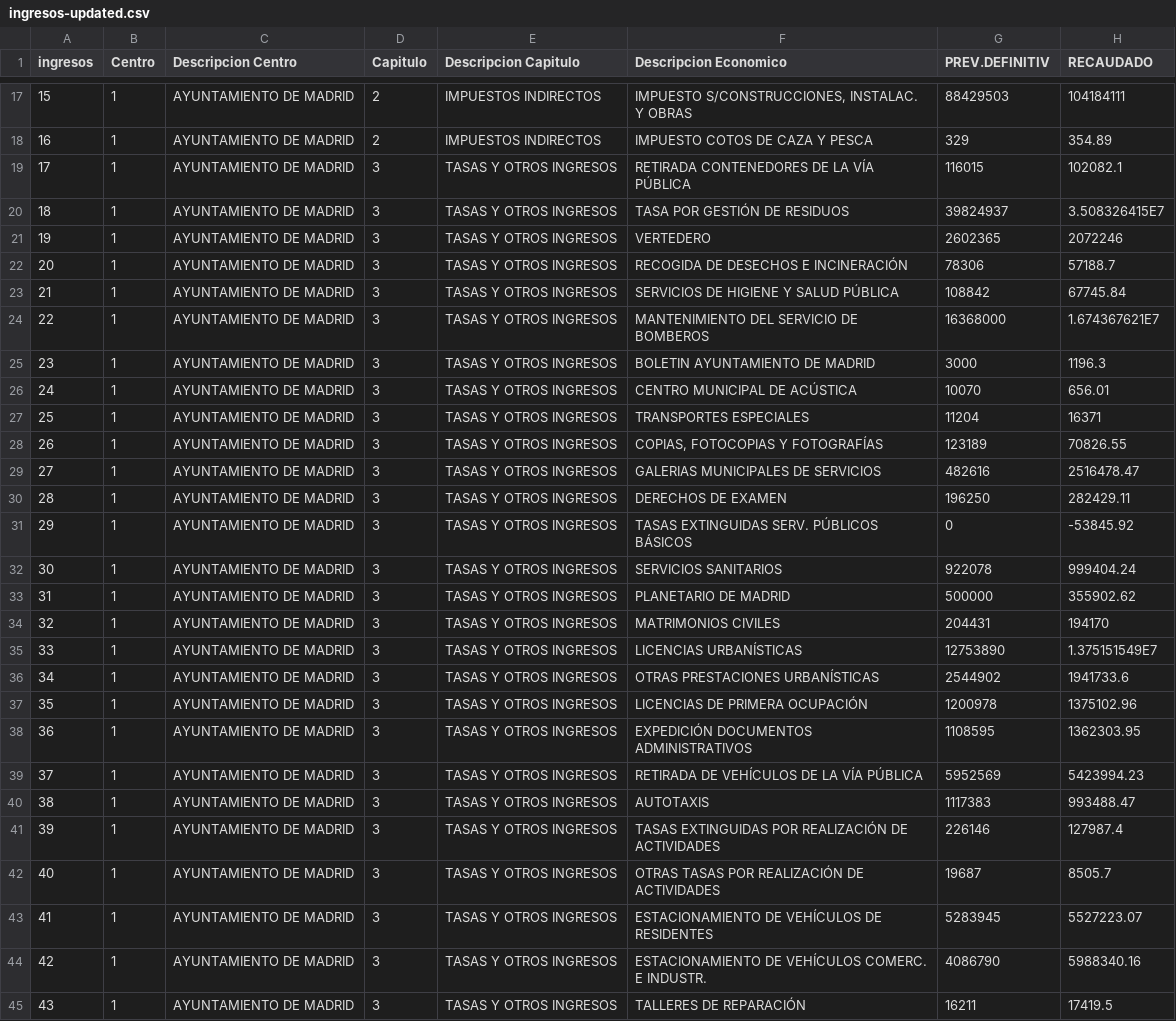
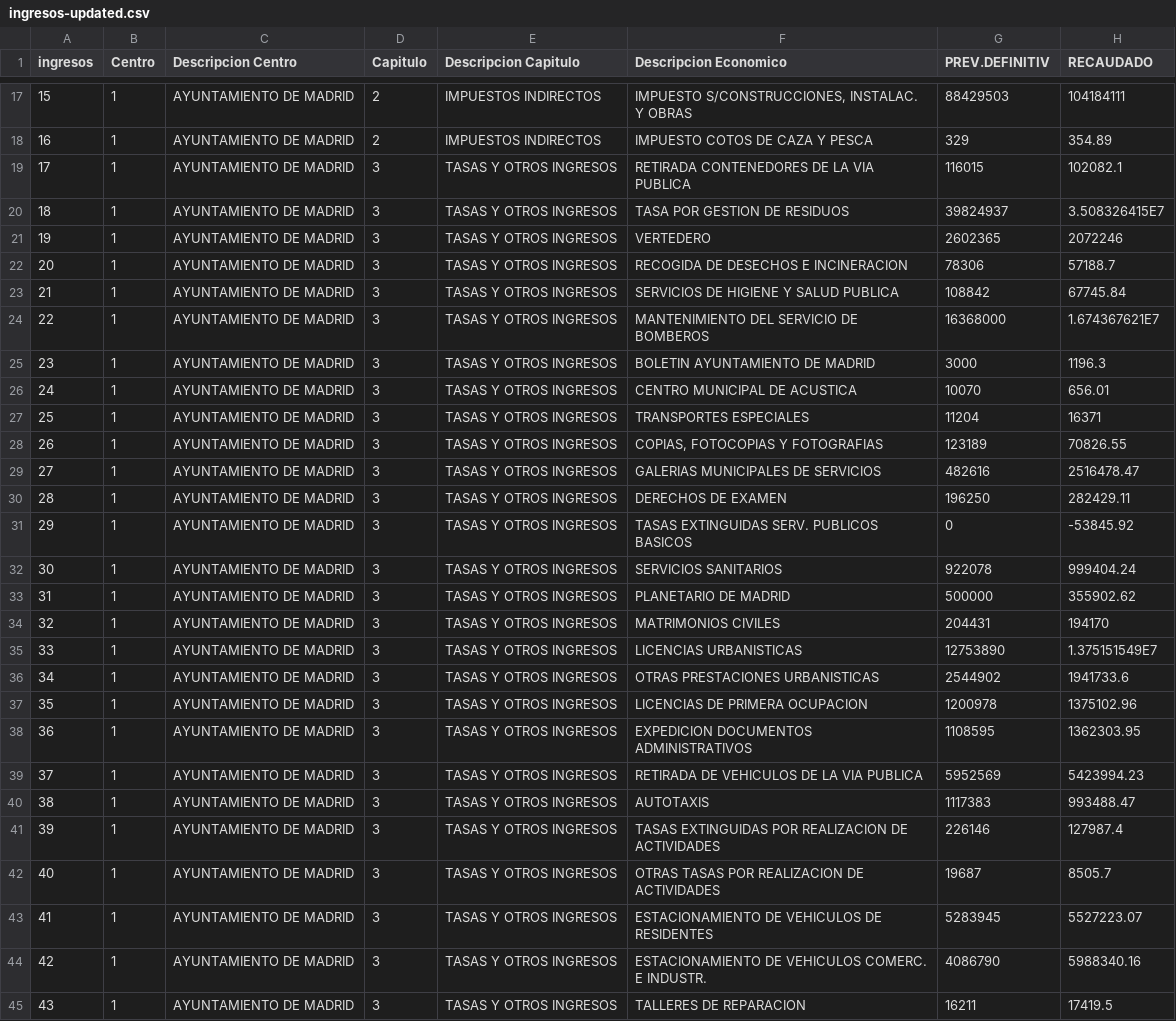
Before and after one commit to FacultadInformatica-LinkedData/Curso2020-2021-ODKG, a CSV file: HandsOn/Group10/csv/ingresos-updated.csv, drawn as a sheet; only a part is shown, gaps mark what is left out; the diff covers the shown part only.

```diff
--- a/HandsOn/Group10/csv/ingresos-updated.csv
+++ b/HandsOn/Group10/csv/ingresos-updated.csv
@@ -18,15 +18,15 @@ ingresos,Centro,Descripcion Centro,Capitulo,Descripcion Capitulo,Descripcion Eco
 16,1,AYUNTAMIENTO DE MADRID,2,IMPUESTOS INDIRECTOS,IMPUESTO COTOS DE CAZA Y PESCA,329,354.89
-17,1,AYUNTAMIENTO DE MADRID,3,TASAS Y OTROS INGRESOS,RETIRADA CONTENEDORES DE LA VÍA PÚBLICA,116015,102082.1
-18,1,AYUNTAMIENTO DE MADRID,3,TASAS Y OTROS INGRESOS,TASA POR GESTIÓN DE RESIDUOS,39824937,3.508326415E7
+17,1,AYUNTAMIENTO DE MADRID,3,TASAS Y OTROS INGRESOS,RETIRADA CONTENEDORES DE LA VIA PUBLICA,116015,102082.1
+18,1,AYUNTAMIENTO DE MADRID,3,TASAS Y OTROS INGRESOS,TASA POR GESTION DE RESIDUOS,39824937,3.508326415E7
 19,1,AYUNTAMIENTO DE MADRID,3,TASAS Y OTROS INGRESOS,VERTEDERO,2602365,2072246
-20,1,AYUNTAMIENTO DE MADRID,3,TASAS Y OTROS INGRESOS,RECOGIDA DE DESECHOS E INCINERACIÓN,78306,57188.7
-21,1,AYUNTAMIENTO DE MADRID,3,TASAS Y OTROS INGRESOS,SERVICIOS DE HIGIENE Y SALUD PÚBLICA,108842,67745.84
+20,1,AYUNTAMIENTO DE MADRID,3,TASAS Y OTROS INGRESOS,RECOGIDA DE DESECHOS E INCINERACION,78306,57188.7
+21,1,AYUNTAMIENTO DE MADRID,3,TASAS Y OTROS INGRESOS,SERVICIOS DE HIGIENE Y SALUD PUBLICA,108842,67745.84
 22,1,AYUNTAMIENTO DE MADRID,3,TASAS Y OTROS INGRESOS,MANTENIMIENTO DEL SERVICIO DE BOMBEROS,16368000,1.674367621E7
 23,1,AYUNTAMIENTO DE MADRID,3,TASAS Y OTROS INGRESOS,BOLETIN AYUNTAMIENTO DE MADRID,3000,1196.3
-24,1,AYUNTAMIENTO DE MADRID,3,TASAS Y OTROS INGRESOS,CENTRO MUNICIPAL DE ACÚSTICA,10070,656.01
+24,1,AYUNTAMIENTO DE MADRID,3,TASAS Y OTROS INGRESOS,CENTRO MUNICIPAL DE ACUSTICA,10070,656.01
 25,1,AYUNTAMIENTO DE MADRID,3,TASAS Y OTROS INGRESOS,TRANSPORTES ESPECIALES,11204,16371
-26,1,AYUNTAMIENTO DE MADRID,3,TASAS Y OTROS INGRESOS,"COPIAS, FOTOCOPIAS Y FOTOGRAFÍAS",123189,70826.55
+26,1,AYUNTAMIENTO DE MADRID,3,TASAS Y OTROS INGRESOS,"COPIAS, FOTOCOPIAS Y FOTOGRAFIAS",123189,70826.55
 27,1,AYUNTAMIENTO DE MADRID,3,TASAS Y OTROS INGRESOS,GALERIAS MUNICIPALES DE SERVICIOS,482616,2516478.47
 28,1,AYUNTAMIENTO DE MADRID,3,TASAS Y OTROS INGRESOS,DERECHOS DE EXAMEN,196250,282429.11
-29,1,AYUNTAMIENTO DE MADRID,3,TASAS Y OTROS INGRESOS,TASAS EXTINGUIDAS SERV. PÚBLICOS BÁSICOS,0,-53845.92
+29,1,AYUNTAMIENTO DE MADRID,3,TASAS Y OTROS INGRESOS,TASAS EXTINGUIDAS SERV. PUBLICOS BASICOS,0,-53845.92
 30,1,AYUNTAMIENTO DE MADRID,3,TASAS Y OTROS INGRESOS,SERVICIOS SANITARIOS,922078,999404.24
@@ -34,12 +34,12 @@ ingresos,Centro,Descripcion Centro,Capitulo,Descripcion Capitulo,Descripcion Eco
 32,1,AYUNTAMIENTO DE MADRID,3,TASAS Y OTROS INGRESOS,MATRIMONIOS CIVILES,204431,194170
-33,1,AYUNTAMIENTO DE MADRID,3,TASAS Y OTROS INGRESOS,LICENCIAS URBANÍSTICAS,12753890,1.375151549E7
-34,1,AYUNTAMIENTO DE MADRID,3,TASAS Y OTROS INGRESOS,OTRAS PRESTACIONES URBANÍSTICAS,2544902,1941733.6
-35,1,AYUNTAMIENTO DE MADRID,3,TASAS Y OTROS INGRESOS,LICENCIAS DE PRIMERA OCUPACIÓN,1200978,1375102.96
-36,1,AYUNTAMIENTO DE MADRID,3,TASAS Y OTROS INGRESOS,EXPEDICIÓN DOCUMENTOS ADMINISTRATIVOS,1108595,1362303.95
-37,1,AYUNTAMIENTO DE MADRID,3,TASAS Y OTROS INGRESOS,RETIRADA DE VEHÍCULOS DE LA VÍA PÚBLICA,5952569,5423994.23
+33,1,AYUNTAMIENTO DE MADRID,3,TASAS Y OTROS INGRESOS,LICENCIAS URBANISTICAS,12753890,1.375151549E7
+34,1,AYUNTAMIENTO DE MADRID,3,TASAS Y OTROS INGRESOS,OTRAS PRESTACIONES URBANISTICAS,2544902,1941733.6
+35,1,AYUNTAMIENTO DE MADRID,3,TASAS Y OTROS INGRESOS,LICENCIAS DE PRIMERA OCUPACION,1200978,1375102.96
+36,1,AYUNTAMIENTO DE MADRID,3,TASAS Y OTROS INGRESOS,EXPEDICION DOCUMENTOS ADMINISTRATIVOS,1108595,1362303.95
+37,1,AYUNTAMIENTO DE MADRID,3,TASAS Y OTROS INGRESOS,RETIRADA DE VEHICULOS DE LA VIA PUBLICA,5952569,5423994.23
 38,1,AYUNTAMIENTO DE MADRID,3,TASAS Y OTROS INGRESOS,AUTOTAXIS,1117383,993488.47
-39,1,AYUNTAMIENTO DE MADRID,3,TASAS Y OTROS INGRESOS,TASAS EXTINGUIDAS POR REALIZACIÓN DE ACTIVIDADES,226146,127987.4
-40,1,AYUNTAMIENTO DE MADRID,3,TASAS Y OTROS INGRESOS,OTRAS TASAS POR REALIZACIÓN DE ACTIVIDADES,19687,8505.7
-41,1,AYUNTAMIENTO DE MADRID,3,TASAS Y OTROS INGRESOS,ESTACIONAMIENTO DE VEHÍCULOS DE RESIDENTES,5283945,5527223.07
-42,1,AYUNTAMIENTO DE MADRID,3,TASAS Y OTROS INGRESOS,ESTACIONAMIENTO DE VEHÍCULOS COMERC. E INDUSTR.,4086790,5988340.16
-43,1,AYUNTAMIENTO DE MADRID,3,TASAS Y OTROS INGRESOS,TALLERES DE REPARACIÓN,16211,17419.5
+39,1,AYUNTAMIENTO DE MADRID,3,TASAS Y OTROS INGRESOS,TASAS EXTINGUIDAS POR REALIZACION DE ACTIVIDADES,226146,127987.4
+40,1,AYUNTAMIENTO DE MADRID,3,TASAS Y OTROS INGRESOS,OTRAS TASAS POR REALIZACION DE ACTIVIDADES,19687,8505.7
+41,1,AYUNTAMIENTO DE MADRID,3,TASAS Y OTROS INGRESOS,ESTACIONAMIENTO DE VEHICULOS DE RESIDENTES,5283945,5527223.07
+42,1,AYUNTAMIENTO DE MADRID,3,TASAS Y OTROS INGRESOS,ESTACIONAMIENTO DE VEHICULOS COMERC. E INDUSTR.,4086790,5988340.16
+43,1,AYUNTAMIENTO DE MADRID,3,TASAS Y OTROS INGRESOS,TALLERES DE REPARACION,16211,17419.5
```
Also changed, not shown: 91 edited cells elsewhere in this file, HandsOn/Group10/csv/ingresos-with-links.csv, 4 other files.
